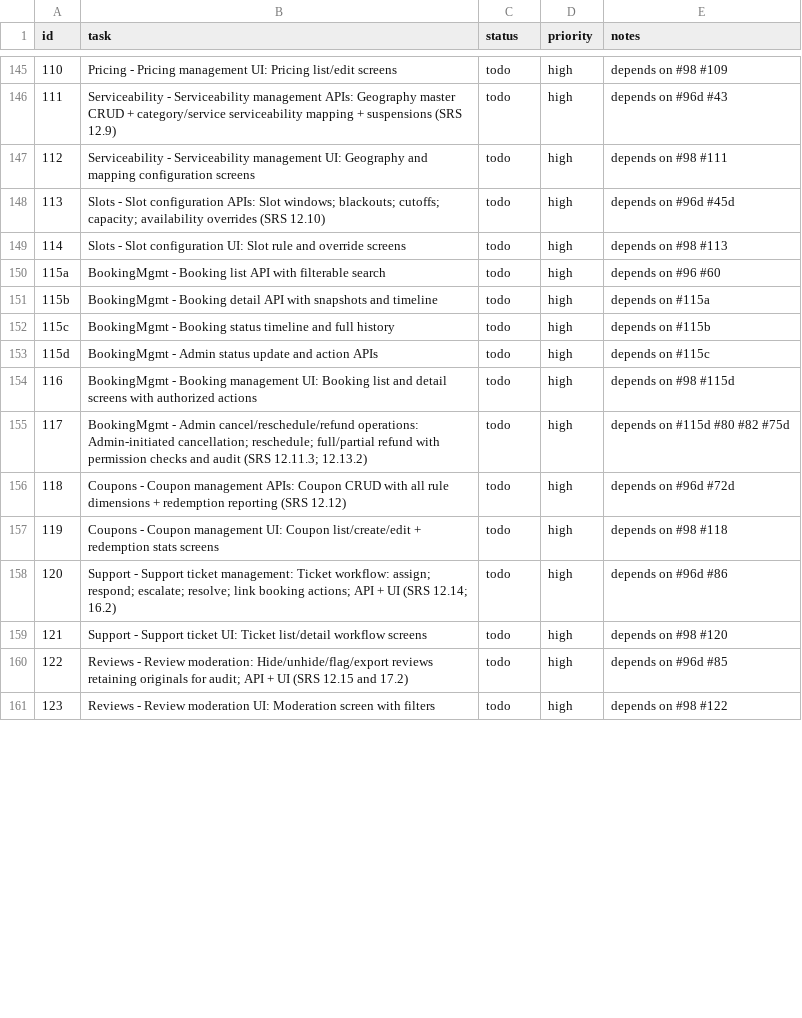
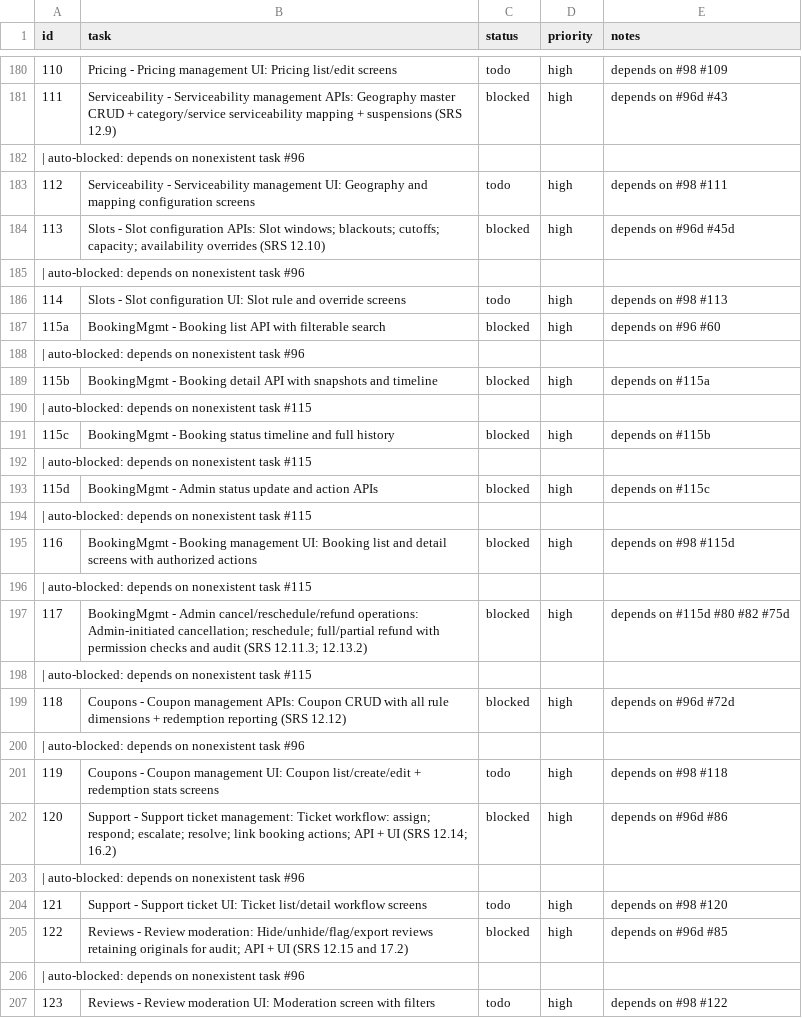
Before and after one commit to SantoshGitlab/nestly, a CSV file: tasks.csv, drawn as a sheet; only a part is shown, gaps mark what is left out; the diff covers the shown part only.

```diff
--- a/tasks.csv
+++ b/tasks.csv
@@ -145,17 +180,28 @@ id,task,status,priority,notes
 110,Pricing - Pricing management UI: Pricing list/edit screens,todo,high,depends on #98 #109
-111,Serviceability - Serviceability management APIs: Geography master CRUD + category/service serviceability mapping + suspensions (SRS 12.9),todo,high,depends on #96d #43
+111,Serviceability - Serviceability management APIs: Geography master CRUD + category/service serviceability mapping + suspensions (SRS 12.9),blocked,high,depends on #96d #43
+ | auto-blocked: depends on nonexistent task #96
 112,Serviceability - Serviceability management UI: Geography and mapping configuration screens,todo,high,depends on #98 #111
-113,Slots - Slot configuration APIs: Slot windows; blackouts; cutoffs; capacity; availability overrides (SRS 12.10),todo,high,depends on #96d #45d
+113,Slots - Slot configuration APIs: Slot windows; blackouts; cutoffs; capacity; availability overrides (SRS 12.10),blocked,high,depends on #96d #45d
+ | auto-blocked: depends on nonexistent task #96
 114,Slots - Slot configuration UI: Slot rule and override screens,todo,high,depends on #98 #113
-115a,BookingMgmt - Booking list API with filterable search,todo,high,depends on #96 #60
-115b,BookingMgmt - Booking detail API with snapshots and timeline,todo,high,depends on #115a
-115c,BookingMgmt - Booking status timeline and full history,todo,high,depends on #115b
-115d,BookingMgmt - Admin status update and action APIs,todo,high,depends on #115c
-116,BookingMgmt - Booking management UI: Booking list and detail screens with authorized actions,todo,high,depends on #98 #115d
-117,BookingMgmt - Admin cancel/reschedule/refund operations: Admin-initiated cancellation; reschedule; full/partial refund with permission checks and audit (SRS 12.11.3; 12.13.2),todo,high,depends on #115d #80 #82 #75d
-118,Coupons - Coupon management APIs: Coupon CRUD with all rule dimensions + redemption reporting (SRS 12.12),todo,high,depends on #96d #72d
+115a,BookingMgmt - Booking list API with filterable search,blocked,high,depends on #96 #60
+ | auto-blocked: depends on nonexistent task #96
+115b,BookingMgmt - Booking detail API with snapshots and timeline,blocked,high,depends on #115a
+ | auto-blocked: depends on nonexistent task #115
+115c,BookingMgmt - Booking status timeline and full history,blocked,high,depends on #115b
+ | auto-blocked: depends on nonexistent task #115
+115d,BookingMgmt - Admin status update and action APIs,blocked,high,depends on #115c
+ | auto-blocked: depends on nonexistent task #115
+116,BookingMgmt - Booking management UI: Booking list and detail screens with authorized actions,blocked,high,depends on #98 #115d
+ | auto-blocked: depends on nonexistent task #115
+117,BookingMgmt - Admin cancel/reschedule/refund operations: Admin-initiated cancellation; reschedule; full/partial refund with permission checks and audit (SRS 12.11.3; 12.13.2),blocked,high,depends on #115d #80 #82 #75d
+ | auto-blocked: depends on nonexistent task #115
+118,Coupons - Coupon management APIs: Coupon CRUD with all rule dimensions + redemption reporting (SRS 12.12),blocked,high,depends on #96d #72d
+ | auto-blocked: depends on nonexistent task #96
 119,Coupons - Coupon management UI: Coupon list/create/edit + redemption stats screens,todo,high,depends on #98 #118
-120,Support - Support ticket management: Ticket workflow: assign; respond; escalate; resolve; link booking actions; API + UI (SRS 12.14; 16.2),todo,high,depends on #96d #86
+120,Support - Support ticket management: Ticket workflow: assign; respond; escalate; resolve; link booking actions; API + UI (SRS 12.14; 16.2),blocked,high,depends on #96d #86
+ | auto-blocked: depends on nonexistent task #96
 121,Support - Support ticket UI: Ticket list/detail workflow screens,todo,high,depends on #98 #120
-122,Reviews - Review moderation: Hide/unhide/flag/export reviews retaining originals for audit; API + UI (SRS 12.15 and 17.2),todo,high,depends on #96d #85
+122,Reviews - Review moderation: Hide/unhide/flag/export reviews retaining originals for audit; API + UI (SRS 12.15 and 17.2),blocked,high,depends on #96d #85
+ | auto-blocked: depends on nonexistent task #96
 123,Reviews - Review moderation UI: Moderation screen with filters,todo,high,depends on #98 #122
```
Also changed, not shown: 50 added rows and 50 edited cells elsewhere in this file.
